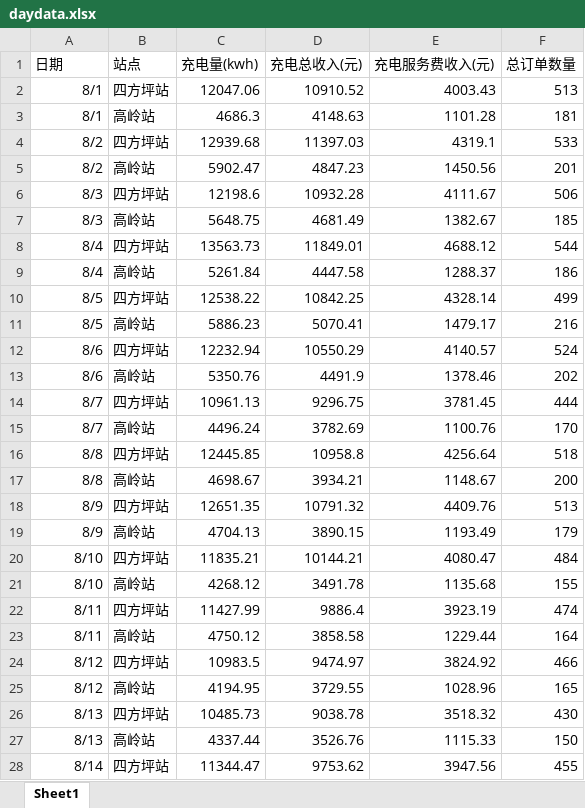
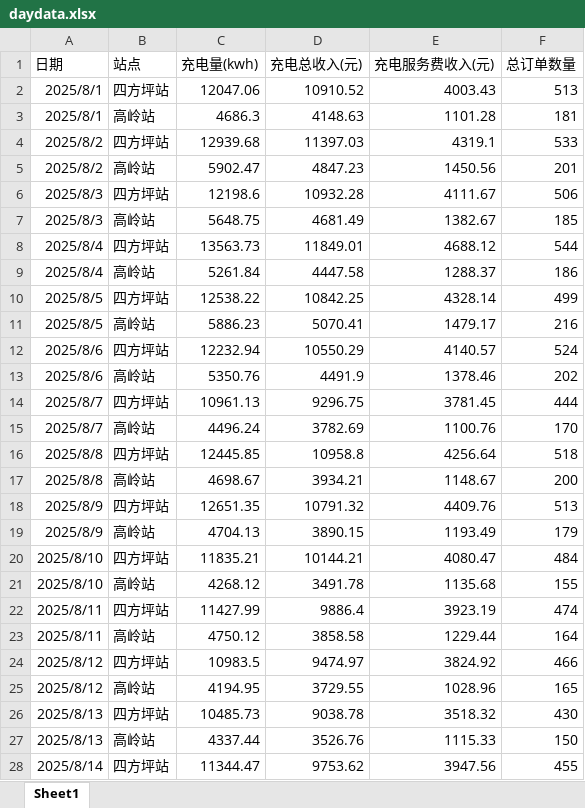
Before and after one commit to jiangnanwaw/my-page, an Excel workbook: data/daydata.xlsx, sheet Sheet1, drawn as a sheet; only a part is shown; values as stored, in another font and other column widths than the file's, no borders; the diff covers the shown part only; the diff names each change by its address in the sheet, - before the commit and + after, or states it on an @@ line.

Commit message:
Auto commit at 2025-08-27 17:08:31.33

```diff
--- a/data/daydata.xlsx (sheet Sheet1)
+++ b/data/daydata.xlsx (sheet Sheet1)
-A2:A3 (日期): 8/1
+A2:A3 (日期): 2025/8/1
-A4:A5 (日期): 8/2
+A4:A5 (日期): 2025/8/2
-A6:A7 (日期): 8/3
+A6:A7 (日期): 2025/8/3
-A8:A9 (日期): 8/4
+A8:A9 (日期): 2025/8/4
-A10:A11 (日期): 8/5
+A10:A11 (日期): 2025/8/5
-A12:A13 (日期): 8/6
+A12:A13 (日期): 2025/8/6
-A14:A15 (日期): 8/7
+A14:A15 (日期): 2025/8/7
-A16:A17 (日期): 8/8
+A16:A17 (日期): 2025/8/8
-A18:A19 (日期): 8/9
+A18:A19 (日期): 2025/8/9
-A20:A21 (日期): 8/10
+A20:A21 (日期): 2025/8/10
-A22:A23 (日期): 8/11
+A22:A23 (日期): 2025/8/11
-A24:A25 (日期): 8/12
+A24:A25 (日期): 2025/8/12
-A26:A27 (日期): 8/13
+A26:A27 (日期): 2025/8/13
-A28 (日期): 8/14
+A28 (日期): 2025/8/14
```
Also changed, not shown: 35 edited cells elsewhere in this sheet.
